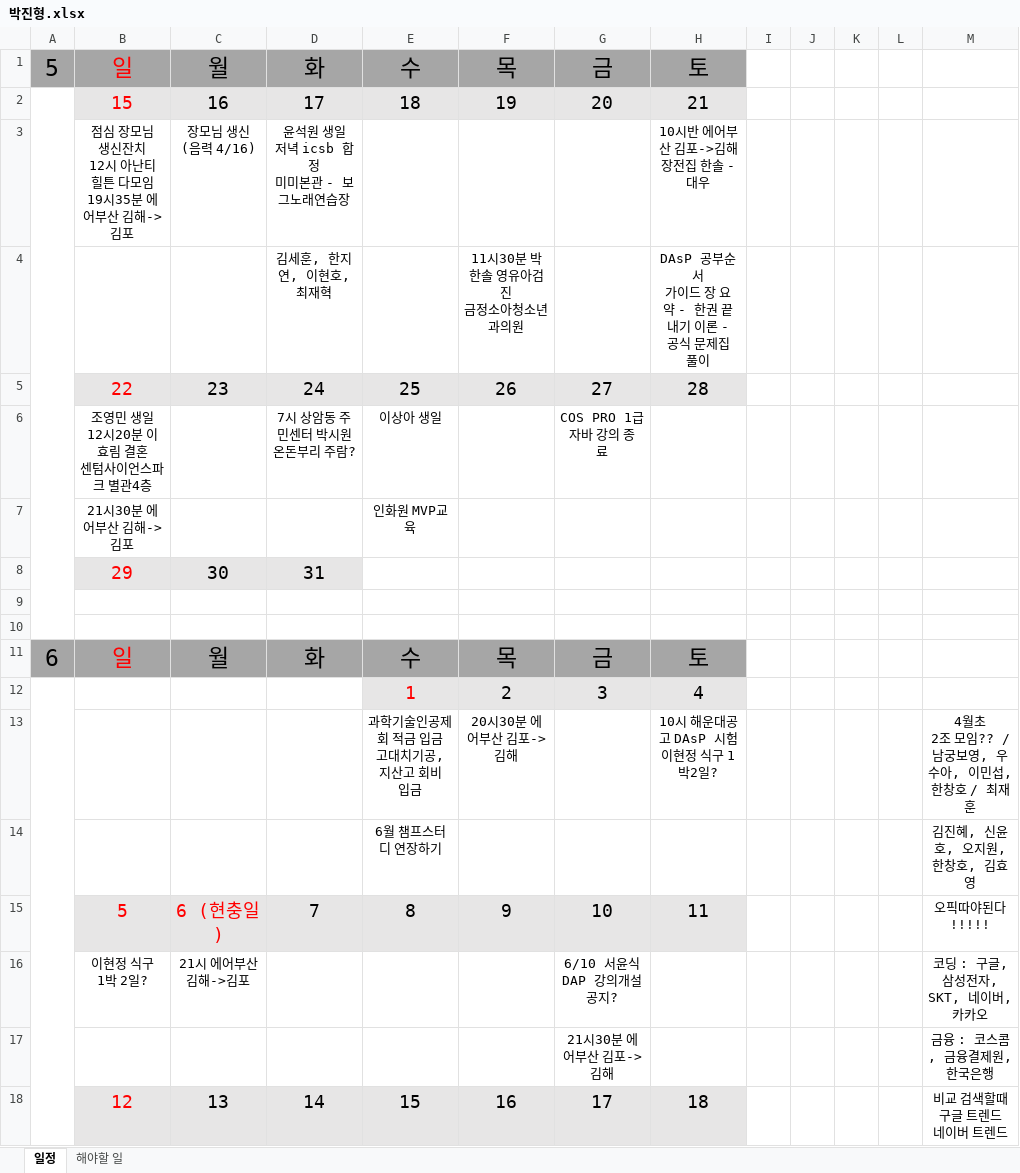
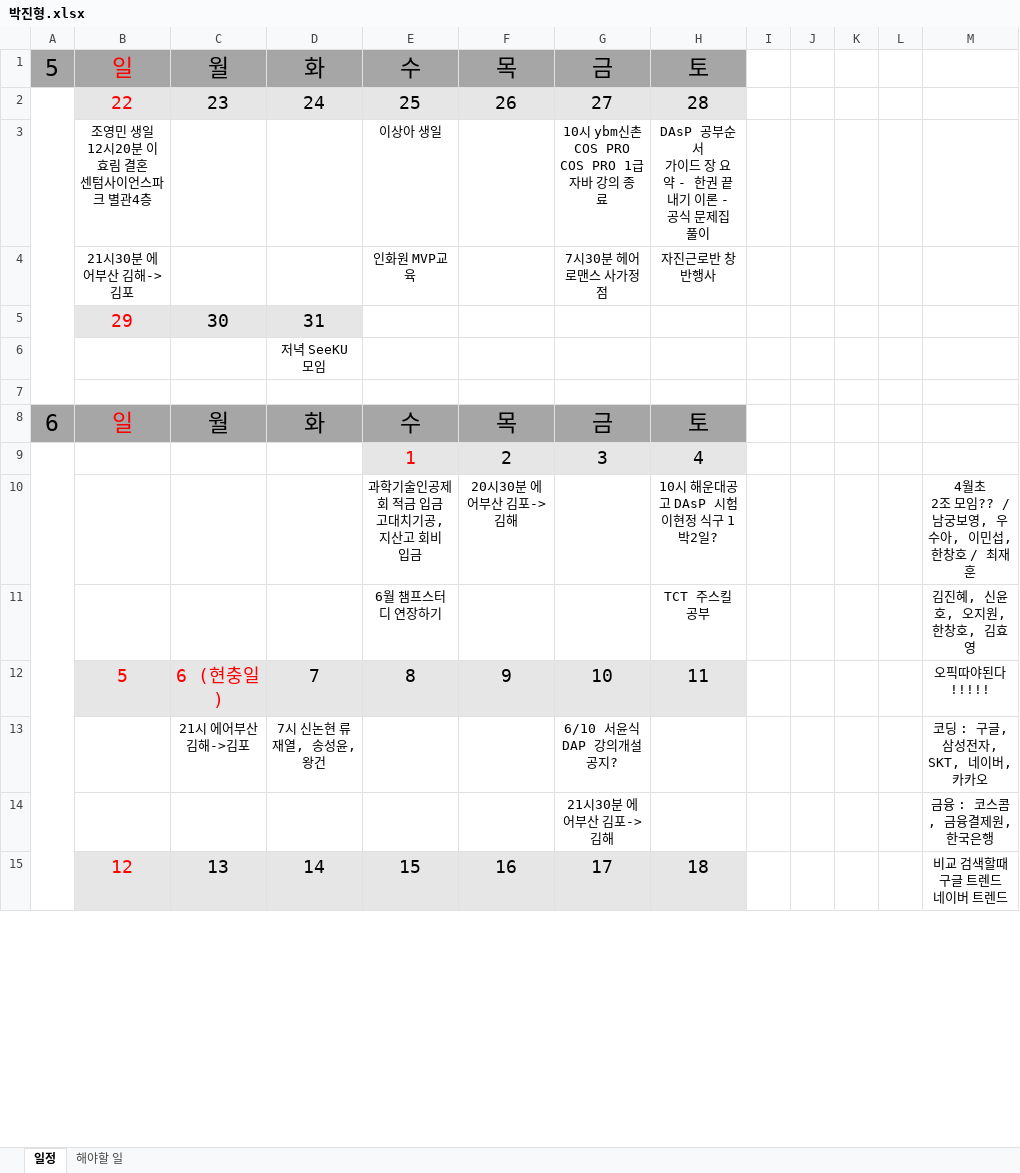
Before and after one commit to jhpark9003/remote-dailyStudy, an Excel workbook: 박진형.xlsx, sheet 일정, drawn as a sheet; only a part is shown; values as stored, in another font and other column widths than the file's, no borders; removed rows and columns are numbered as before the commit, all else as after; ↵ is a line break in a cell; the diff names each change by its address in the sheet, - before the commit and + after, or states it on an @@ line.

```diff
--- a/박진형.xlsx (sheet 일정)
+++ b/박진형.xlsx (sheet 일정)
-row 2:  | 15 | 16 | 17 | 18 | 19 | 20 | 21
-row 3:  | 점심 장모님 생신잔치 ↵ 12시 아난티 힐튼 다모임 ↵ 19시35분 에어부산 김해->김포 | 장모님 생신 ↵ (음력 4/16) | 윤석원 생일 ↵ 저녁 icsb 합정 ↵ 미미본관 - 보그노래연습장 |  |  |  | 10시반 에어부산 김포->김해 ↵ 장전집 한솔 - 대우
-row 4:  |  |  | 김세훈, 한지연, 이현호, 최재혁 |  | 11시30분 박한솔 영유아검진 ↵ 금정소아청소년과의원 |  | DAsP 공부순서 ↵ 가이드 장 요약 - 한권 끝내기 이론 - 공식 문제집 풀이
+A2:A7 merged
-row 6:  | 조영민 생일 ↵ 12시20분 이효림 결혼 ↵ 센텀사이언스파크 별관4층 |  | 7시 상암동 주민센터 박시원 ↵ 온돈부리 주람? | 이상아 생일 |  | COS PRO 1급 자바 강의 종료
-row 7:  | 21시30분 에어부산 김해->김포 |  |  | 인화원 MVP교육
+row 3:  | 조영민 생일 ↵ 12시20분 이효림 결혼 ↵ 센텀사이언스파크 별관4층 |  |  | 이상아 생일 |  | 10시 ybm신촌 COS PRO ↵ COS PRO 1급 자바 강의 종료 | DAsP 공부순서 ↵ 가이드 장 요약 - 한권 끝내기 이론 - 공식 문제집 풀이
+row 4:  | 21시30분 에어부산 김해->김포 |  |  | 인화원 MVP교육 |  | 7시30분 헤어로맨스 사가정점 | 자진근로반 창반행사
-D6: (empty)
+D6: 저녁 SeeKU 모임
-H11: (empty)
+H11: TCT 주스킬 공부
-B13: 이현정 식구 ↵ 1박 2일?
+B13: (empty)
-D13: (empty)
+D13: 7시 신논현 류재열, 송성윤, 왕건
```
Also changed, not shown: 박진형 일정.xlsx, 1 other file.
